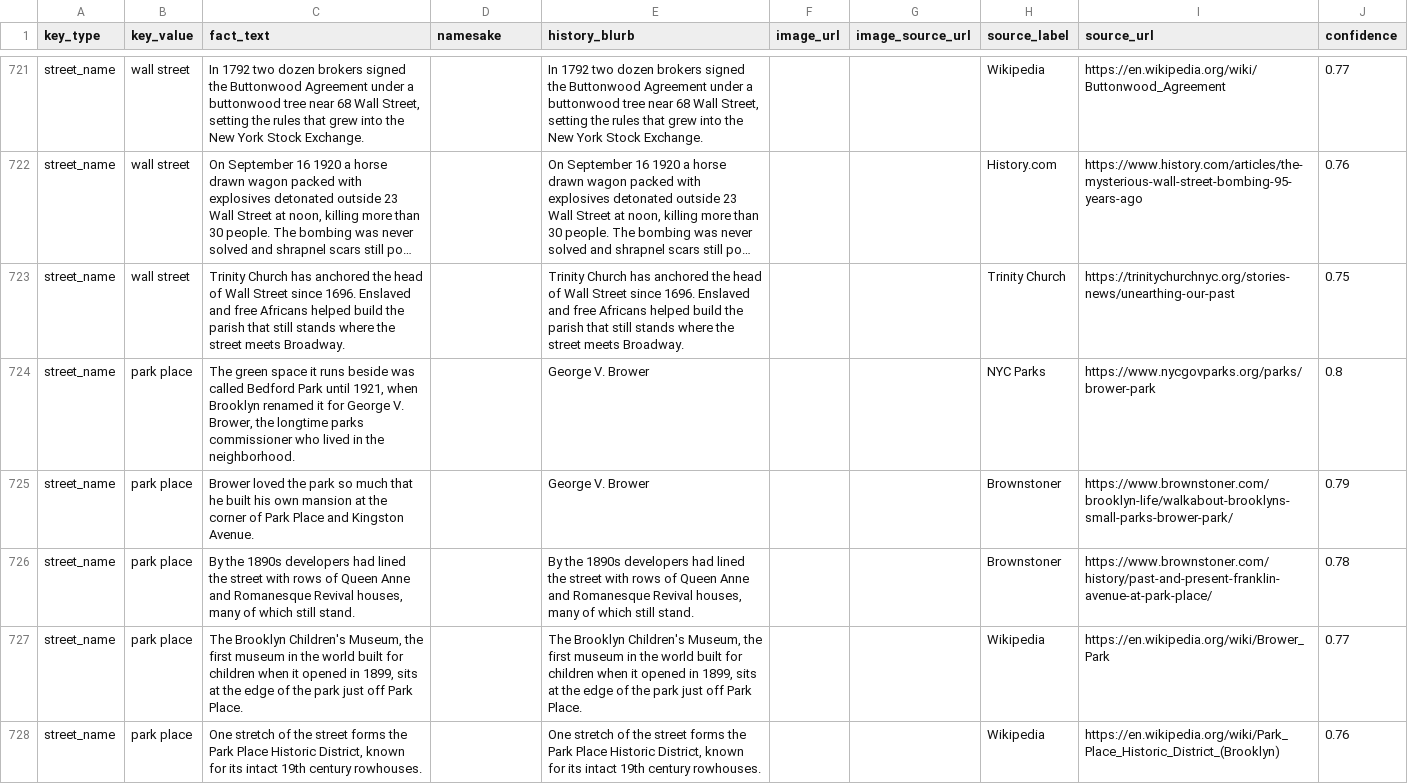
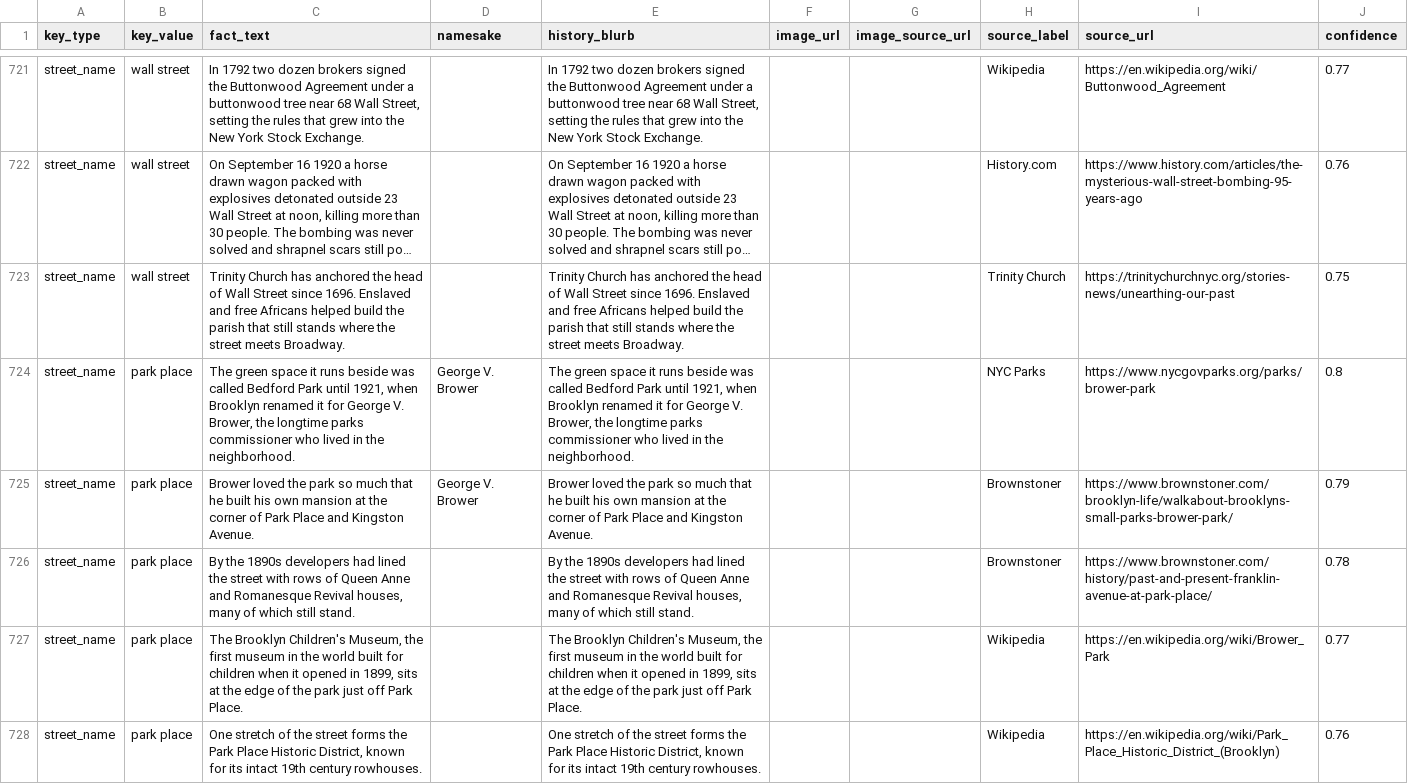
Before and after one commit to josephruocco/streetlore-nyc, a CSV file: backend/data/facts_seed.csv, drawn as a sheet; only a part is shown, gaps mark what is left out; long unchanged cells end in …; the diff names each change by its address in the sheet, - before the commit and + after, or states it on an @@ line.

Commit message:
fix: Park Place blurbs held the namesake string instead of the fact
Two Brower facts had George V. Brower in the history_blurb column
(passed into the wrong arg slot). Restored the sentence and set the
namesake field correctly.

```diff
--- a/backend/data/facts_seed.csv
+++ b/backend/data/facts_seed.csv
-D724:D725 (namesake): (empty)
+D724:D725 (namesake): George V. Brower
-E724 (history_blurb): George V. Brower
+E724 (history_blurb): The green space it runs beside was called Bedford Park until 1921, when Brooklyn renamed it for George V. Brower, the longtime parks commissioner who lived in the neighborhood.
-E725 (history_blurb): George V. Brower
+E725 (history_blurb): Brower loved the park so much that he built his own mansion at the corner of Park Place and Kingston Avenue.
```
